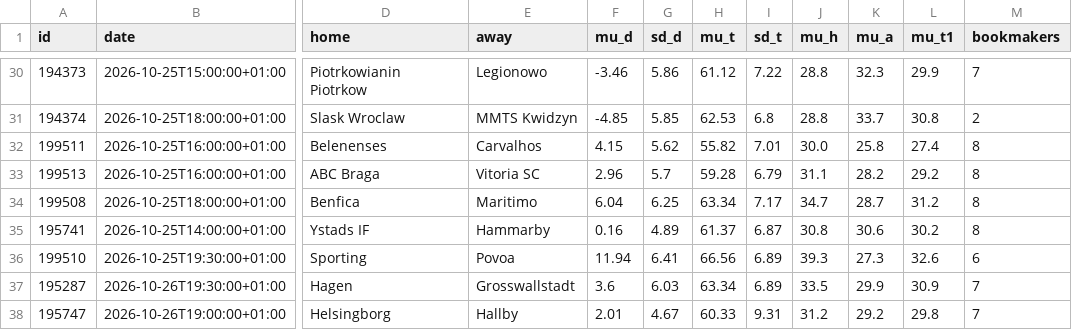
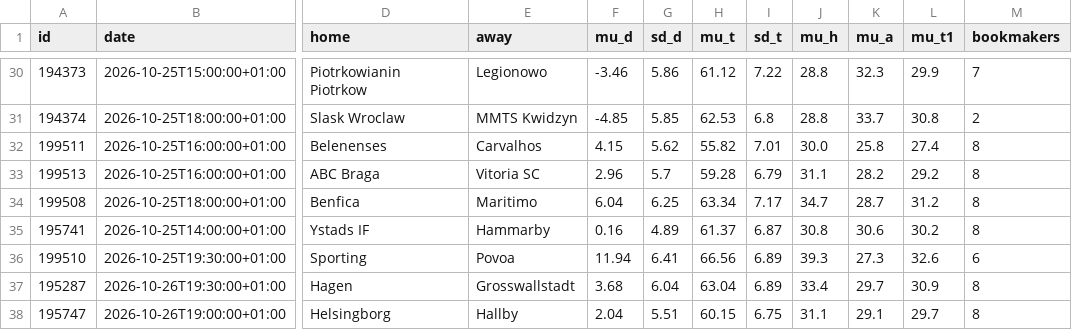
Before and after one commit to tessoncharles-sys/paris-data, a CSV file: data/raw/handball/predictions.csv, drawn as a sheet; only a part is shown, gaps mark what is left out; the diff names each change by its address in the sheet, - before the commit and + after, or states it on an @@ line.

```diff
--- a/data/raw/handball/predictions.csv
+++ b/data/raw/handball/predictions.csv
-F37 (mu_d): 3.6
+F37 (mu_d): 3.68
-G37 (sd_d): 6.03
+G37 (sd_d): 6.04
-H37 (mu_t): 63.34
+H37 (mu_t): 63.04
-J37 (mu_h): 33.5
+J37 (mu_h): 33.4
-K37 (mu_a): 29.9
+K37 (mu_a): 29.7
-M37:M38 (bookmakers): 7
+M37:M38 (bookmakers): 8
-F38 (mu_d): 2.01
+F38 (mu_d): 2.04
-G38 (sd_d): 4.67
+G38 (sd_d): 5.51
-H38 (mu_t): 60.33
+H38 (mu_t): 60.15
-I38 (sd_t): 9.31
+I38 (sd_t): 6.75
-J38 (mu_h): 31.2
+J38 (mu_h): 31.1
-K38 (mu_a): 29.2
+K38 (mu_a): 29.1
-L38 (mu_t1): 29.8
+L38 (mu_t1): 29.7
```
Also changed, not shown: data/dashboard_foot.csv, data/dashboard_handball.csv, 24 other files.
